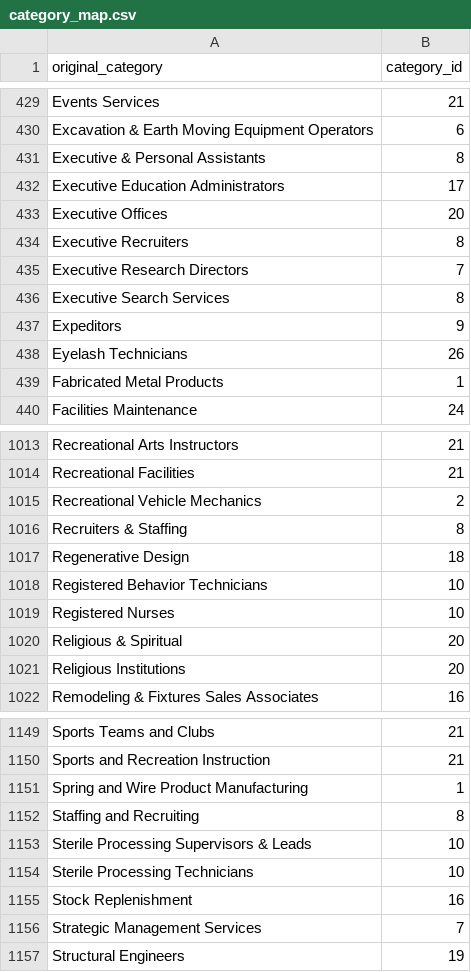
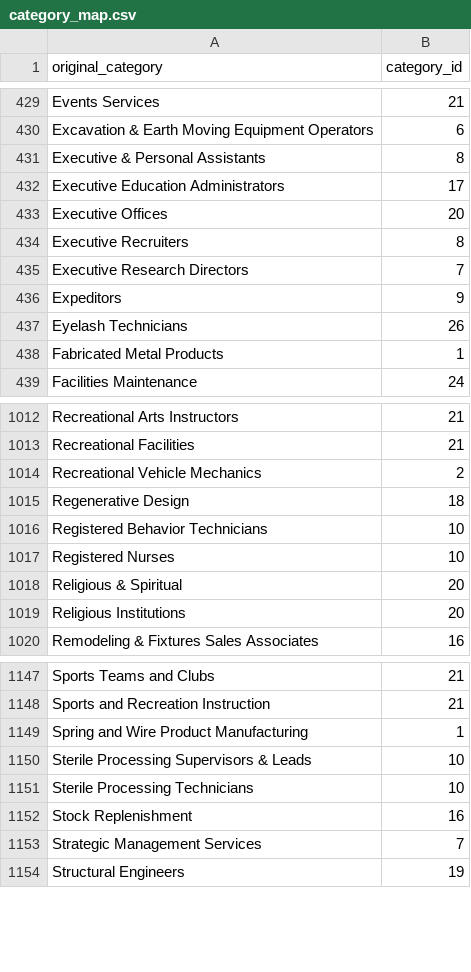
Before and after one commit to iliagerash/api.jobl.ai, a CSV file: sql/category_map.csv, drawn as a sheet; only a part is shown, gaps mark what is left out; the diff names each change by its address in the sheet, - before the commit and + after, or states it on an @@ line.

Commit message:
Pass-through categories removed from map

```diff
--- a/sql/category_map.csv
+++ b/sql/category_map.csv
-row 436: Executive Search Services | 8
-row 1016: Recruiters & Staffing | 8
-row 1152: Staffing and Recruiting | 8
```
